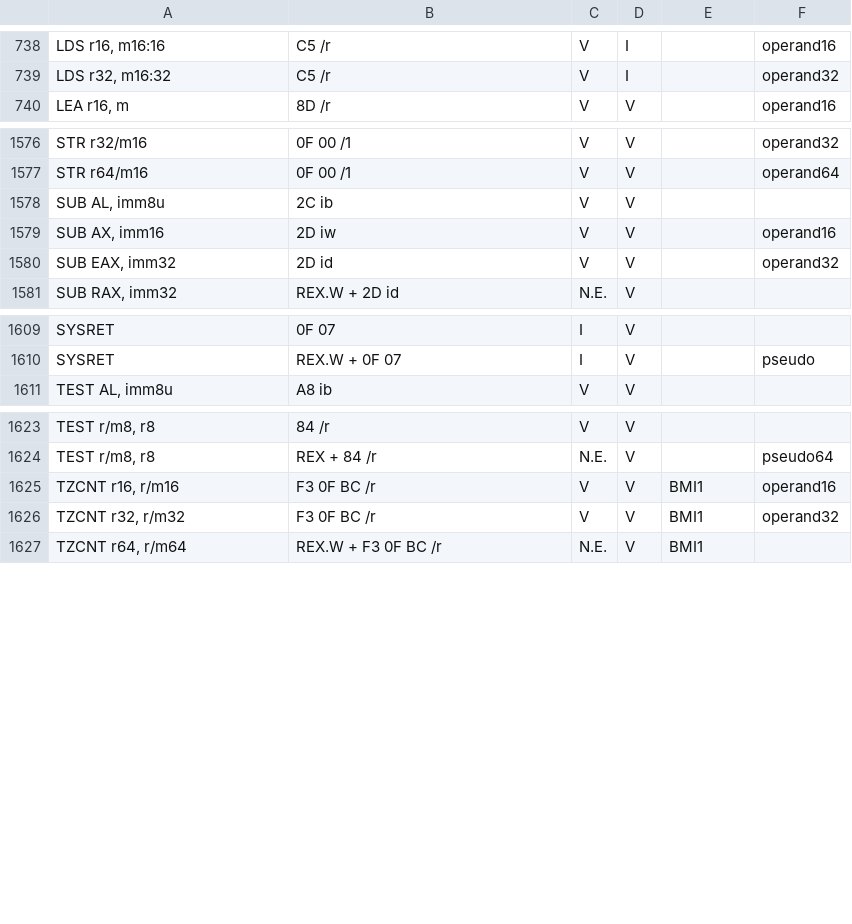
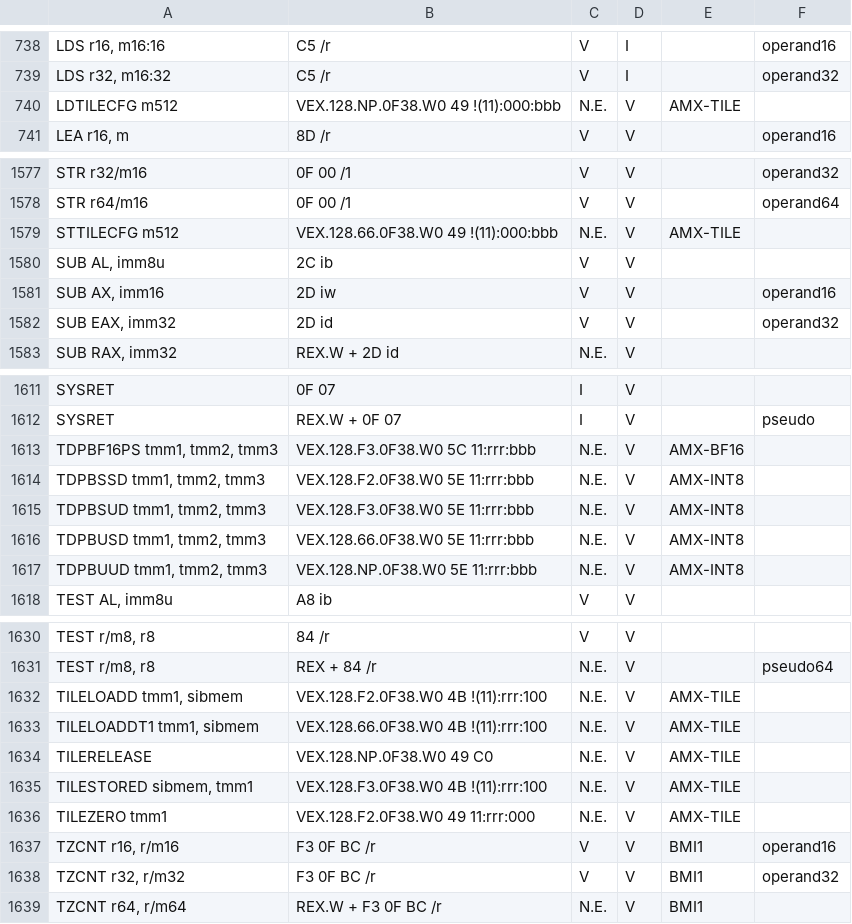
Before and after one commit to golang/arch, a CSV file: x86/x86.csv, drawn as a sheet; only a part is shown, gaps mark what is left out; the diff names each change by its address in the sheet, - before the commit and + after, or states it on an @@ line.

Commit message:
added amx instructions to x86 staredized csv file

```diff
--- a/x86/x86.csv
+++ b/x86/x86.csv
+row 740: LDTILECFG m512 | VEX.128.NP.0F38.W0 49 !(11):000:bbb | N.E. | V | AMX-TILE
+row 1579: STTILECFG m512 | VEX.128.66.0F38.W0 49 !(11):000:bbb | N.E. | V | AMX-TILE
+row 1613: TDPBF16PS tmm1, tmm2, tmm3 | VEX.128.F3.0F38.W0 5C 11:rrr:bbb | N.E. | V | AMX-BF16
+row 1614: TDPBSSD tmm1, tmm2, tmm3 | VEX.128.F2.0F38.W0 5E 11:rrr:bbb | N.E. | V | AMX-INT8
+row 1615: TDPBSUD tmm1, tmm2, tmm3 | VEX.128.F3.0F38.W0 5E 11:rrr:bbb | N.E. | V | AMX-INT8
+row 1616: TDPBUSD tmm1, tmm2, tmm3 | VEX.128.66.0F38.W0 5E 11:rrr:bbb | N.E. | V | AMX-INT8
+row 1617: TDPBUUD tmm1, tmm2, tmm3 | VEX.128.NP.0F38.W0 5E 11:rrr:bbb | N.E. | V | AMX-INT8
+row 1632: TILELOADD tmm1, sibmem | VEX.128.F2.0F38.W0 4B !(11):rrr:100 | N.E. | V | AMX-TILE
+row 1633: TILELOADDT1 tmm1, sibmem | VEX.128.66.0F38.W0 4B !(11):rrr:100 | N.E. | V | AMX-TILE
+row 1634: TILERELEASE | VEX.128.NP.0F38.W0 49 C0 | N.E. | V | AMX-TILE
+row 1635: TILESTORED sibmem, tmm1 | VEX.128.F3.0F38.W0 4B !(11):rrr:100 | N.E. | V | AMX-TILE
+row 1636: TILEZERO tmm1 | VEX.128.F2.0F38.W0 49 11:rrr:000 | N.E. | V | AMX-TILE
```
